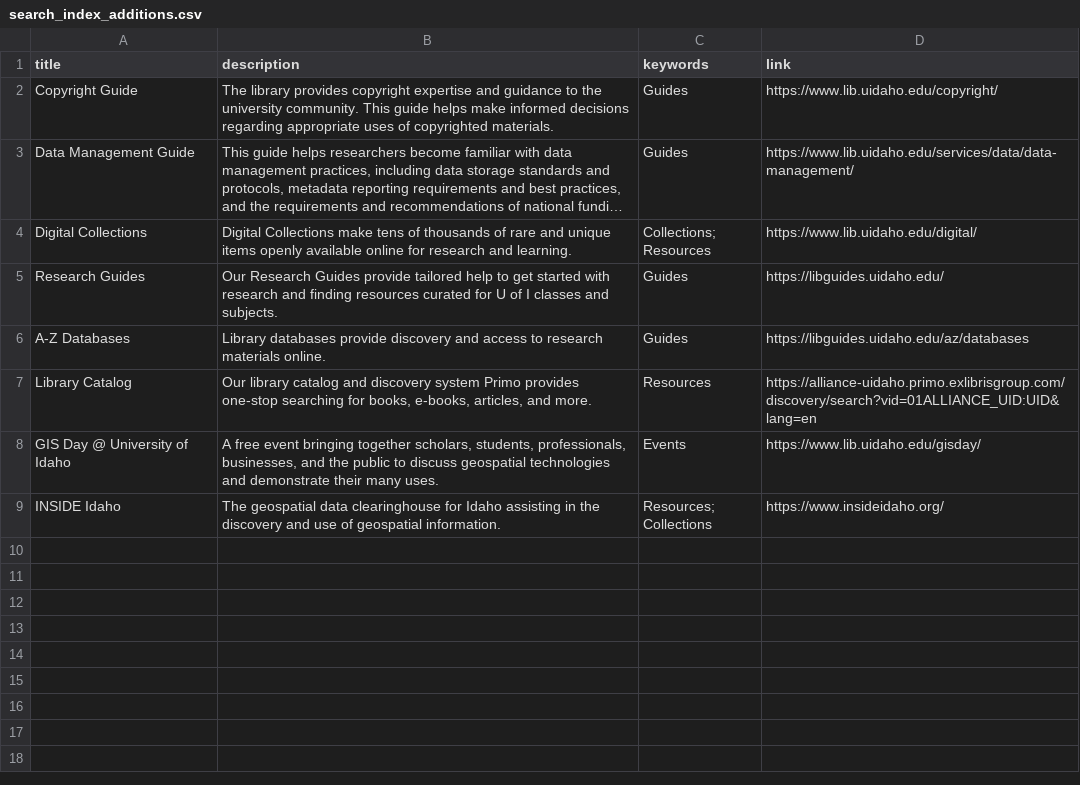
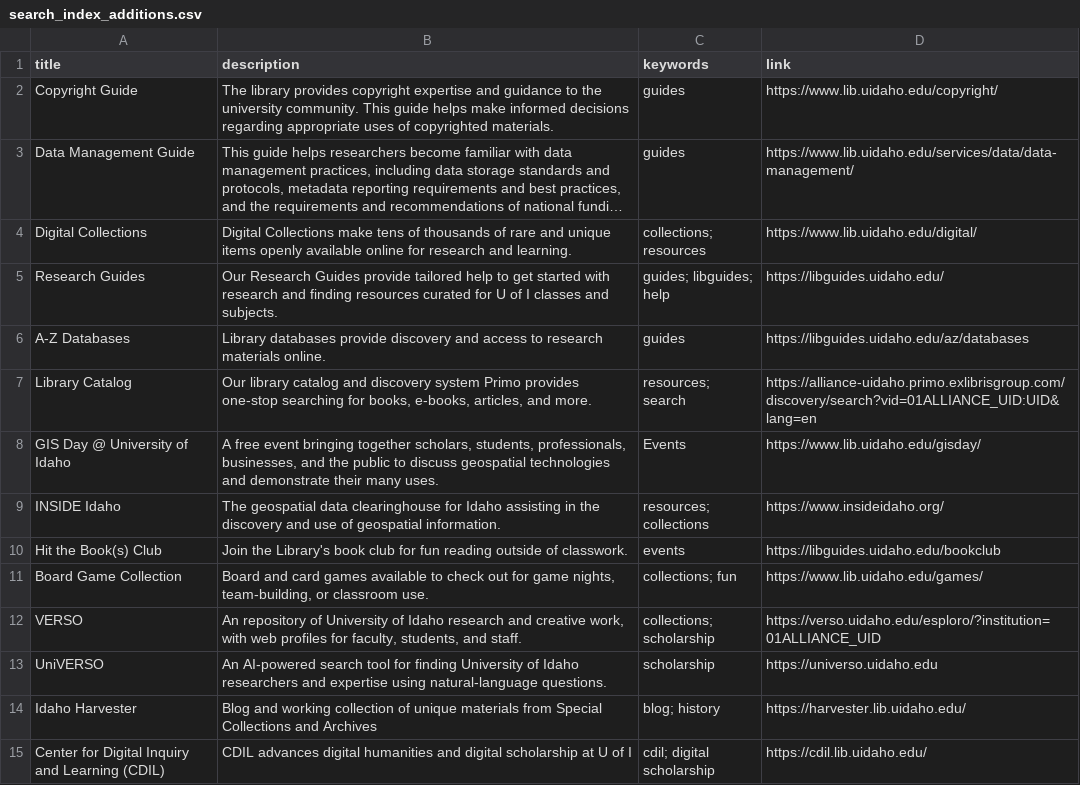
Before and after one commit to uidaholib/mainweb-lib-uidaho, a CSV file: _data/search_index_additions.csv, drawn as a sheet; long unchanged cells end in …; the diff names each change by its address in the sheet, - before the commit and + after, or states it on an @@ line.

Commit message:
add to search index

```diff
--- a/_data/search_index_additions.csv
+++ b/_data/search_index_additions.csv
-C2:C3 (keywords): Guides
+C2:C3 (keywords): guides
-C4 (keywords): Collections; Resources
+C4 (keywords): collections; resources
-C5 (keywords): Guides
+C5 (keywords): guides; libguides; help
-C6 (keywords): Guides
+C6 (keywords): guides
-C7 (keywords): Resources
+C7 (keywords): resources; search
-C9 (keywords): Resources; Collections
+C9 (keywords): resources; collections
+row 10: Hit the Book(s) Club | Join the Library's book club for fun reading outside of classwork. | events | https://libguides.uidaho.edu/bookclub
+row 11: Board Game Collection | Board and card games available to check out for game nights, team-building, or classroom use. | collections; fun | https://www.lib.uidaho.edu/games/
+row 12: VERSO | An repository of University of Idaho research and creative work, with web profiles for faculty, students, and staff. | collections; scholarship | https://verso.uidaho.edu/esploro/?institution=01ALLIANCE_UID
+row 13: UniVERSO | An AI-powered search tool for finding University of Idaho researchers and expertise using natural-language questions. | scholarship | https://universo.uidaho.edu
+row 14: Idaho Harvester | Blog and working collection of unique materials from Special Collections and Archives | blog; history | https://harvester.lib.uidaho.edu/
+row 15: Center for Digital Inquiry and Learning (CDIL) | CDIL advances digital humanities and digital scholarship at U of I | cdil; digital scholarship | https://cdil.lib.uidaho.edu/
```
Also changed, not shown: _data/collections_index.csv, _data/find_index.csv, 2 other files.
